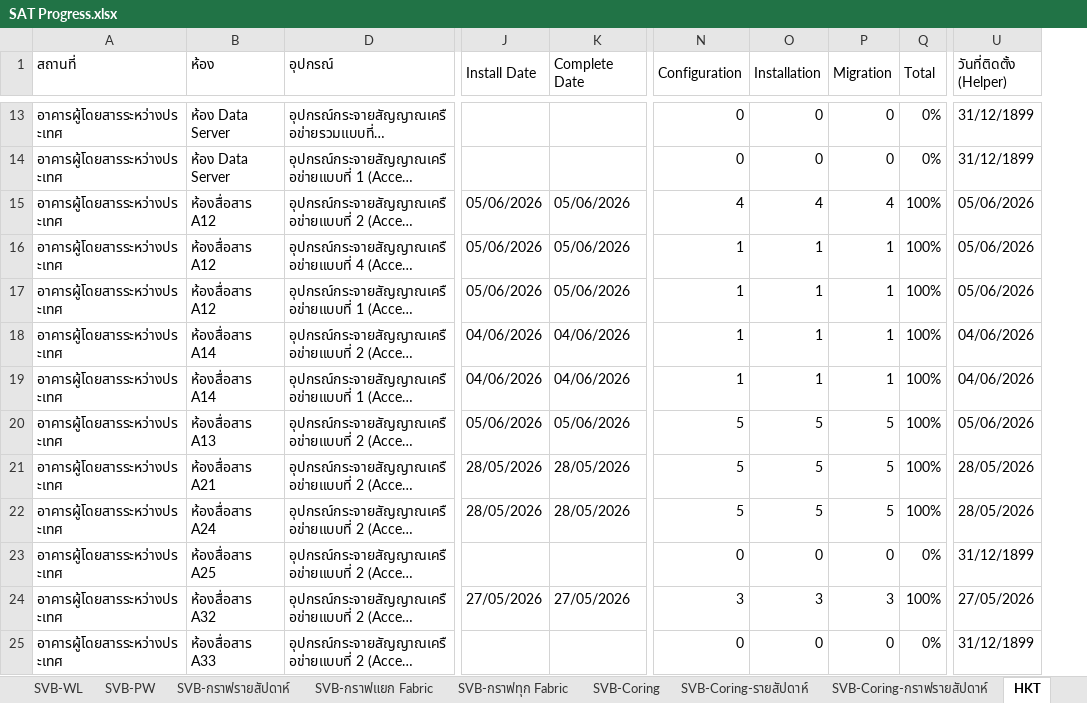
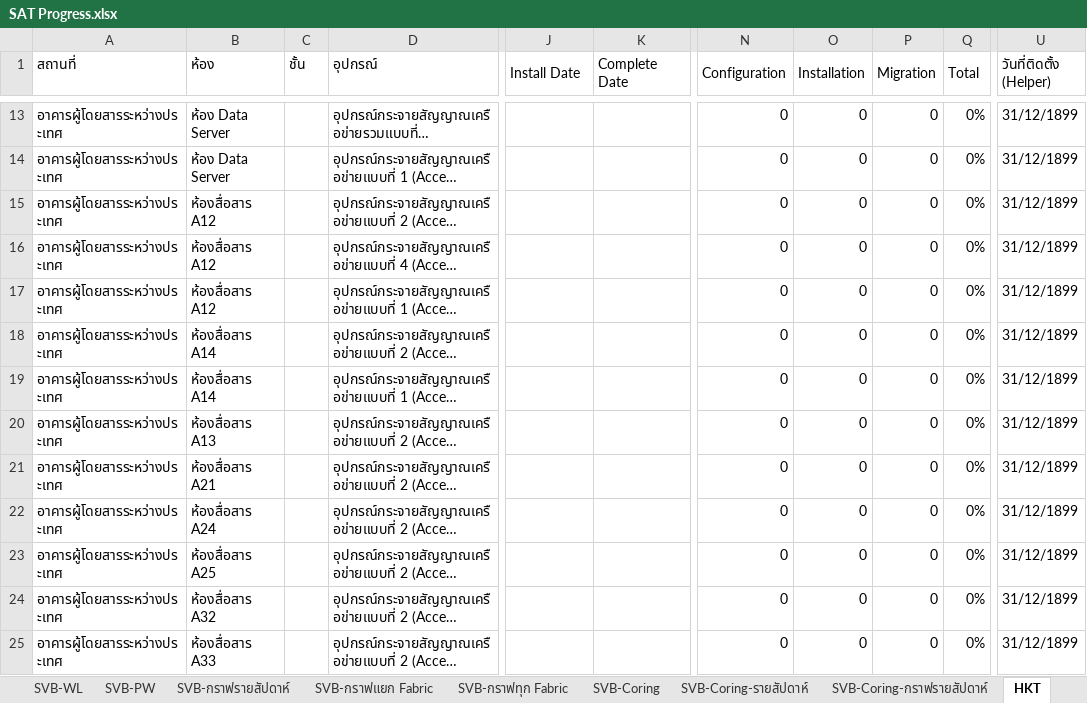
Before and after one commit to watanyu158/CEI-Migr-Dashboard, an Excel workbook: backend/SAT Progress.xlsx, sheet HKT, drawn as a sheet; only a part is shown, gaps mark what is left out; long unchanged cells end in …; values as stored, in another font and other column widths than the file's, no cell formats; the diff covers the shown part only; the diff names each change by its address in the sheet, - before the commit and + after, or states it on an @@ line.

```diff
--- a/backend/SAT Progress.xlsx (sheet HKT)
+++ b/backend/SAT Progress.xlsx (sheet HKT)
@@ column C (ชั้น) unhidden, empty @@
-J15:J17 (Install Date): 05/06/2026
+J15:J17 (Install Date): (empty)
-K15:K17 (Complete Date): 05/06/2026
+K15:K17 (Complete Date): (empty)
-N15 (Configuration): 4
+N15 (Configuration): 0
-O15 (Installation): 4
+O15 (Installation): 0
-P15 (Migration): 4
+P15 (Migration): 0
-Q15:Q22 (Total): 100%
+Q15:Q22 (Total): 0%
-U15:U17 (วันที่ติดตั้ง (Helper)): 05/06/2026
+U15:U17 (วันที่ติดตั้ง (Helper)): 31/12/1899
-N16:N19 (Configuration): 1
+N16:N19 (Configuration): 0
-O16:O19 (Installation): 1
+O16:O19 (Installation): 0
-P16:P19 (Migration): 1
+P16:P19 (Migration): 0
-J18:J19 (Install Date): 04/06/2026
+J18:J19 (Install Date): (empty)
-K18:K19 (Complete Date): 04/06/2026
+K18:K19 (Complete Date): (empty)
-U18:U19 (วันที่ติดตั้ง (Helper)): 04/06/2026
+U18:U19 (วันที่ติดตั้ง (Helper)): 31/12/1899
-J20 (Install Date): 05/06/2026
+J20 (Install Date): (empty)
-K20 (Complete Date): 05/06/2026
+K20 (Complete Date): (empty)
-N20:N22 (Configuration): 5
+N20:N22 (Configuration): 0
-O20:O22 (Installation): 5
+O20:O22 (Installation): 0
-P20:P22 (Migration): 5
+P20:P22 (Migration): 0
-U20 (วันที่ติดตั้ง (Helper)): 05/06/2026
+U20 (วันที่ติดตั้ง (Helper)): 31/12/1899
-J21:J22 (Install Date): 28/05/2026
+J21:J22 (Install Date): (empty)
-K21:K22 (Complete Date): 28/05/2026
+K21:K22 (Complete Date): (empty)
-U21:U22 (วันที่ติดตั้ง (Helper)): 28/05/2026
+U21:U22 (วันที่ติดตั้ง (Helper)): 31/12/1899
-J24 (Install Date): 27/05/2026
+J24 (Install Date): (empty)
-K24 (Complete Date): 27/05/2026
+K24 (Complete Date): (empty)
-N24 (Configuration): 3
+N24 (Configuration): 0
-O24 (Installation): 3
+O24 (Installation): 0
-P24 (Migration): 3
+P24 (Migration): 0
-Q24 (Total): 100%
+Q24 (Total): 0%
-U24 (วันที่ติดตั้ง (Helper)): 27/05/2026
+U24 (วันที่ติดตั้ง (Helper)): 31/12/1899
```
Also changed, not shown: 2 added rows, 7 removed rows and 222 edited cells elsewhere in this sheet, sheet CNX, sheet HKT (OLD), sheet HQ-รายวัน, sheet HKT-WL, sheet CNX-WL, sheet CEI, 11 more sheets, other sheet tabs, cell formats, formulas that keep their value, hidden cells, charts or pictures, 1 other file.
